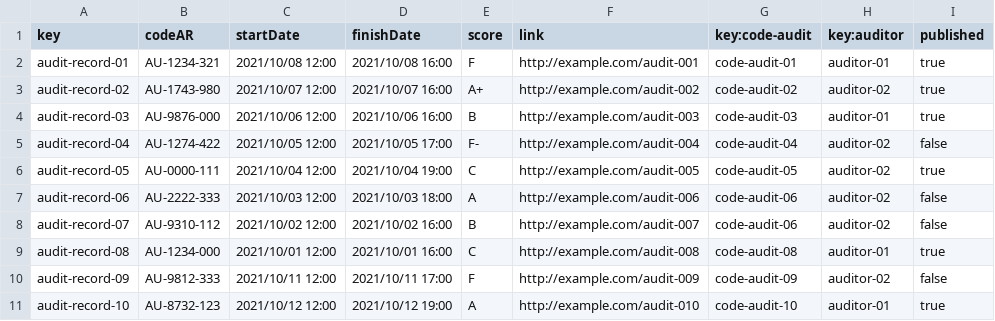
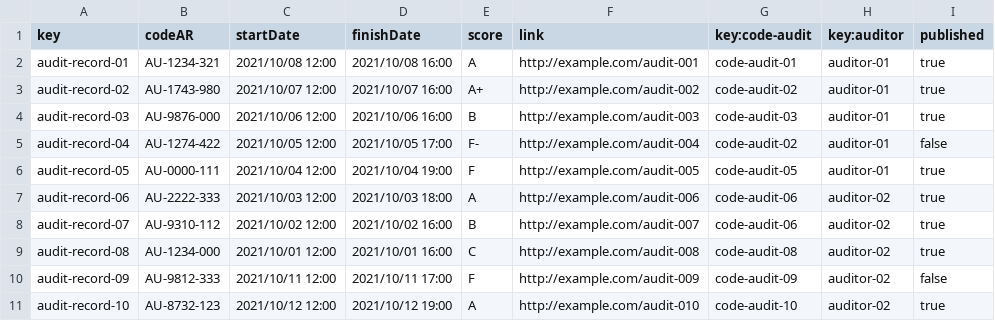
Before and after one commit to lucantdel/Acme-SF, a CSV file: src/main/webapp/WEB-INF/resources/sample-data/audit-record.csv, drawn as a sheet.

```diff
--- a/src/main/webapp/WEB-INF/resources/sample-data/audit-record.csv
+++ b/src/main/webapp/WEB-INF/resources/sample-data/audit-record.csv
@@ -1,11 +1,11 @@
 key,codeAR,startDate,finishDate,score,link,key:code-audit,key:auditor,published
-audit-record-01,AU-1234-321,"2021/10/08 12:00","2021/10/08 16:00","F",http://example.com/audit-001,code-audit-01,auditor-01,true
-audit-record-02,AU-1743-980,"2021/10/07 12:00","2021/10/07 16:00","A+",http://example.com/audit-002,code-audit-02,auditor-02,true
+audit-record-01,AU-1234-321,"2021/10/08 12:00","2021/10/08 16:00","A",http://example.com/audit-001,code-audit-01,auditor-01,true
+audit-record-02,AU-1743-980,"2021/10/07 12:00","2021/10/07 16:00","A+",http://example.com/audit-002,code-audit-02,auditor-01,true
 audit-record-03,AU-9876-000,"2021/10/06 12:00","2021/10/06 16:00","B",http://example.com/audit-003,code-audit-03,auditor-01,true
-audit-record-04,AU-1274-422,"2021/10/05 12:00","2021/10/05 17:00","F-",http://example.com/audit-004,code-audit-04,auditor-02,false
-audit-record-05,AU-0000-111,"2021/10/04 12:00","2021/10/04 19:00","C",http://example.com/audit-005,code-audit-05,auditor-02,true
-audit-record-06,AU-2222-333,"2021/10/03 12:00","2021/10/03 18:00","A",http://example.com/audit-006,code-audit-06,auditor-02,false
-audit-record-07,AU-9310-112,"2021/10/02 12:00","2021/10/02 16:00","B",http://example.com/audit-007,code-audit-06,auditor-02,false
-audit-record-08,AU-1234-000,"2021/10/01 12:00","2021/10/01 16:00","C",http://example.com/audit-008,code-audit-08,auditor-01,true
+audit-record-04,AU-1274-422,"2021/10/05 12:00","2021/10/05 17:00","F-",http://example.com/audit-004,code-audit-02,auditor-01,false
+audit-record-05,AU-0000-111,"2021/10/04 12:00","2021/10/04 19:00","F",http://example.com/audit-005,code-audit-05,auditor-01,true
+audit-record-06,AU-2222-333,"2021/10/03 12:00","2021/10/03 18:00","A",http://example.com/audit-006,code-audit-06,auditor-02,true
+audit-record-07,AU-9310-112,"2021/10/02 12:00","2021/10/02 16:00","B",http://example.com/audit-007,code-audit-06,auditor-02,true
+audit-record-08,AU-1234-000,"2021/10/01 12:00","2021/10/01 16:00","C",http://example.com/audit-008,code-audit-08,auditor-02,true
 audit-record-09,AU-9812-333,"2021/10/11 12:00","2021/10/11 17:00","F",http://example.com/audit-009,code-audit-09,auditor-02,false
-audit-record-10,AU-8732-123,"2021/10/12 12:00","2021/10/12 19:00","A",http://example.com/audit-010,code-audit-10,auditor-01,true
+audit-record-10,AU-8732-123,"2021/10/12 12:00","2021/10/12 19:00","A",http://example.com/audit-010,code-audit-10,auditor-02,true
```
Also changed, not shown: src/main/webapp/WEB-INF/resources/sample-data/code-audit.csv, 33 other files.
